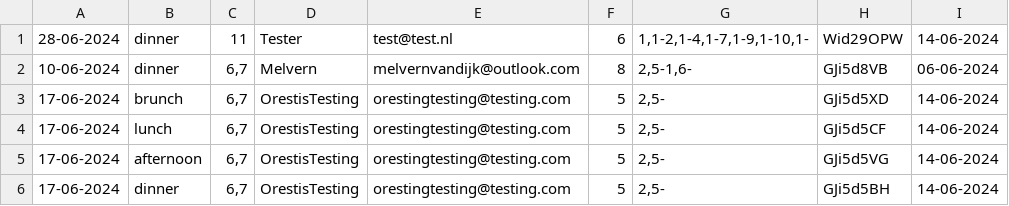
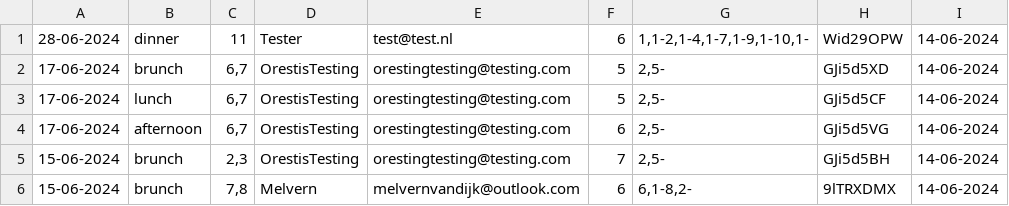
Before and after one commit to charlie-de-muis/Project-B, a CSV file: Project_B/Data_Sources/Reservation.csv, drawn as a sheet.

```diff
--- a/Project_B/Data_Sources/Reservation.csv
+++ b/Project_B/Data_Sources/Reservation.csv
@@ -1,6 +1,6 @@
 28-06-2024;dinner;11;Tester;test@test.nl;6;1,1-2,1-4,1-7,1-9,1-10,1-;Wid29OPW;14-06-2024
-10-06-2024;dinner;6,7;Melvern;melvernvandijk@outlook.com;8;2,5-1,6-;GJi5d8VB;06-06-2024
 17-06-2024;brunch;6,7;OrestisTesting;orestingtesting@testing.com;5;2,5-;GJi5d5XD;14-06-2024
 17-06-2024;lunch;6,7;OrestisTesting;orestingtesting@testing.com;5;2,5-;GJi5d5CF;14-06-2024
-17-06-2024;afternoon;6,7;OrestisTesting;orestingtesting@testing.com;5;2,5-;GJi5d5VG;14-06-2024
-17-06-2024;dinner;6,7;OrestisTesting;orestingtesting@testing.com;5;2,5-;GJi5d5BH;14-06-2024
+17-06-2024;afternoon;6,7;OrestisTesting;orestingtesting@testing.com;6;2,5-;GJi5d5VG;14-06-2024
+15-06-2024;brunch;2,3;OrestisTesting;orestingtesting@testing.com;7;2,5-;GJi5d5BH;14-06-2024
+15-06-2024;brunch;7,8;Melvern;melvernvandijk@outlook.com;6;6,1-8,2-;9lTRXDMX;14-06-2024
```
Also changed, not shown: 1 other file.
